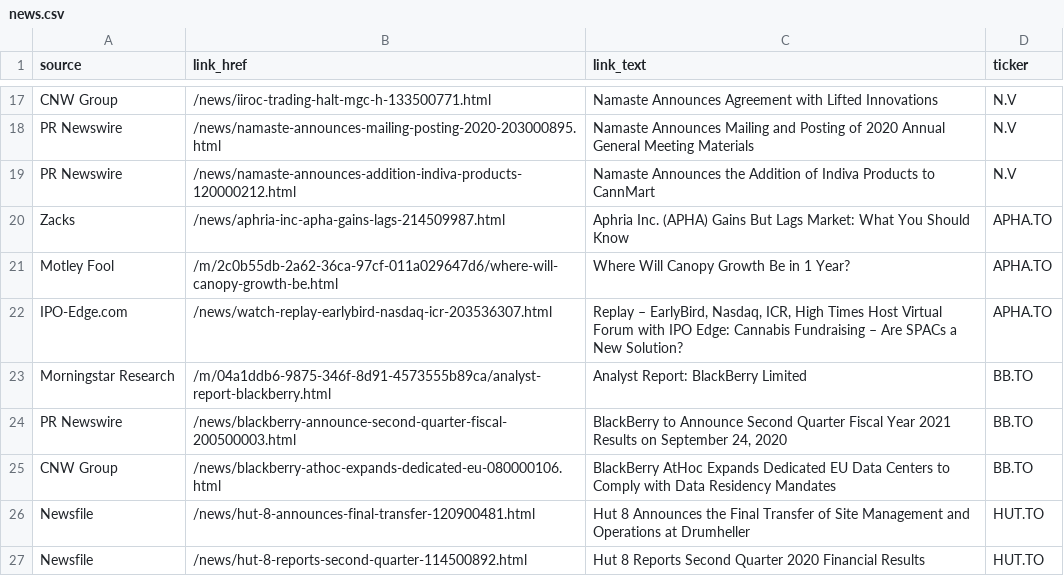
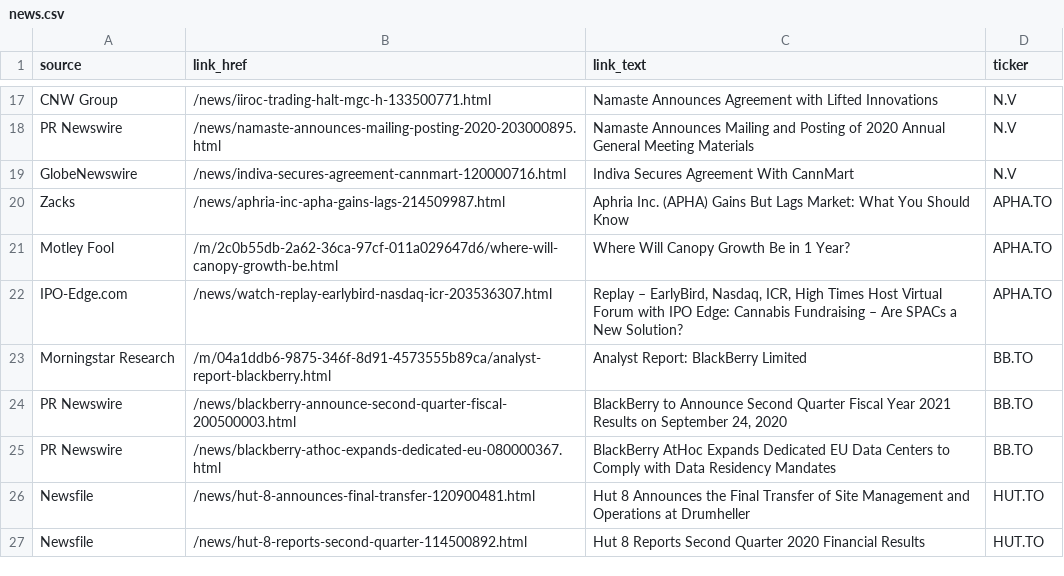
Before and after one commit to dli-invest/halts_and_news, a CSV file: news.csv, drawn as a sheet; only a part is shown, gaps mark what is left out.

```diff
--- a/news.csv
+++ b/news.csv
@@ -18,3 +18,3 @@ CNW Group,/news/iiroc-trading-halt-mgc-h-133500771.html,Namaste Announces Agreem
 PR Newswire,/news/namaste-announces-mailing-posting-2020-203000895.html,Namaste Announces Mailing and Posting of 2020 Annual General Meeting Materials,N.V
-PR Newswire,/news/namaste-announces-addition-indiva-products-120000212.html,Namaste Announces the Addition of Indiva Products to CannMart,N.V
+GlobeNewswire,/news/indiva-secures-agreement-cannmart-120000716.html,Indiva Secures Agreement With CannMart,N.V
 Zacks,/news/aphria-inc-apha-gains-lags-214509987.html,Aphria Inc. (APHA) Gains But Lags Market: What You Should Know,APHA.TO
@@ -24,3 +24,3 @@ Morningstar Research,/m/04a1ddb6-9875-346f-8d91-4573555b89ca/analyst-report-blac
 PR Newswire,/news/blackberry-announce-second-quarter-fiscal-200500003.html,"BlackBerry to Announce Second Quarter Fiscal Year 2021 Results on September 24, 2020",BB.TO
-CNW Group,/news/blackberry-athoc-expands-dedicated-eu-080000106.html,BlackBerry AtHoc Expands Dedicated EU Data Centers to Comply with Data Residency Mandates,BB.TO
+PR Newswire,/news/blackberry-athoc-expands-dedicated-eu-080000367.html,BlackBerry AtHoc Expands Dedicated EU Data Centers to Comply with Data Residency Mandates,BB.TO
 Newsfile,/news/hut-8-announces-final-transfer-120900481.html,Hut 8 Announces the Final Transfer of Site Management and Operations at Drumheller,HUT.TO
```
Also changed, not shown: full_news.csv, halts.csv.
